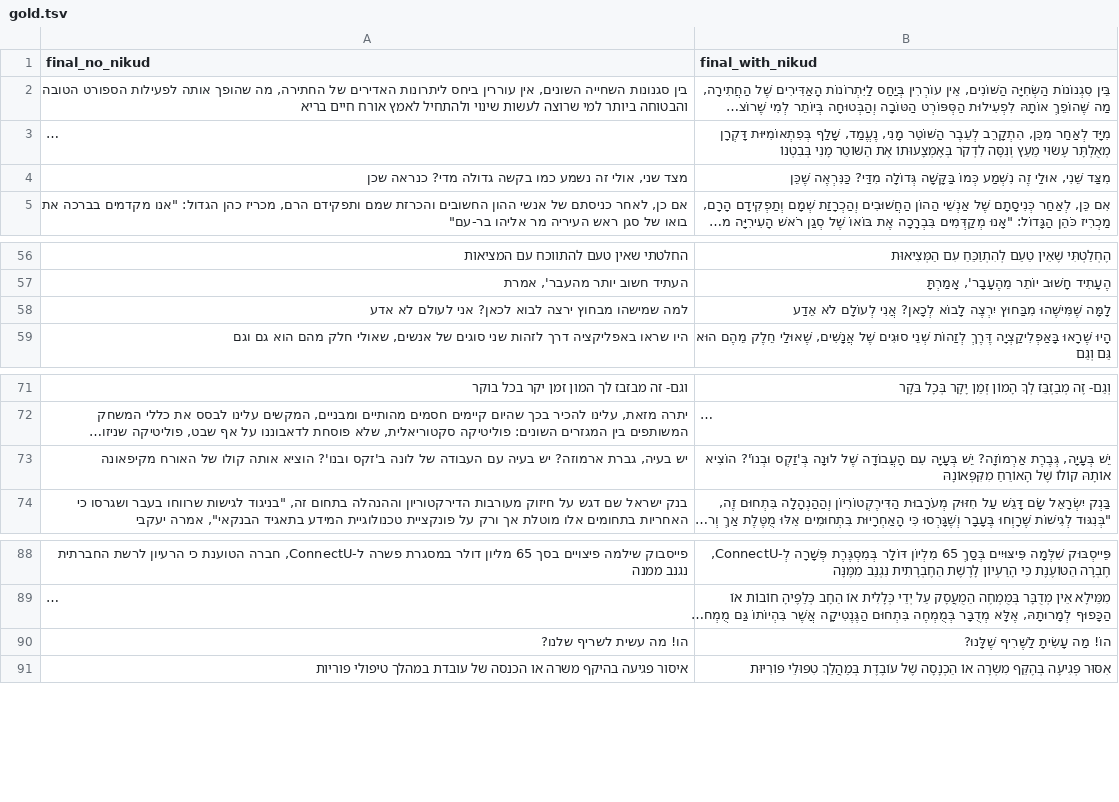
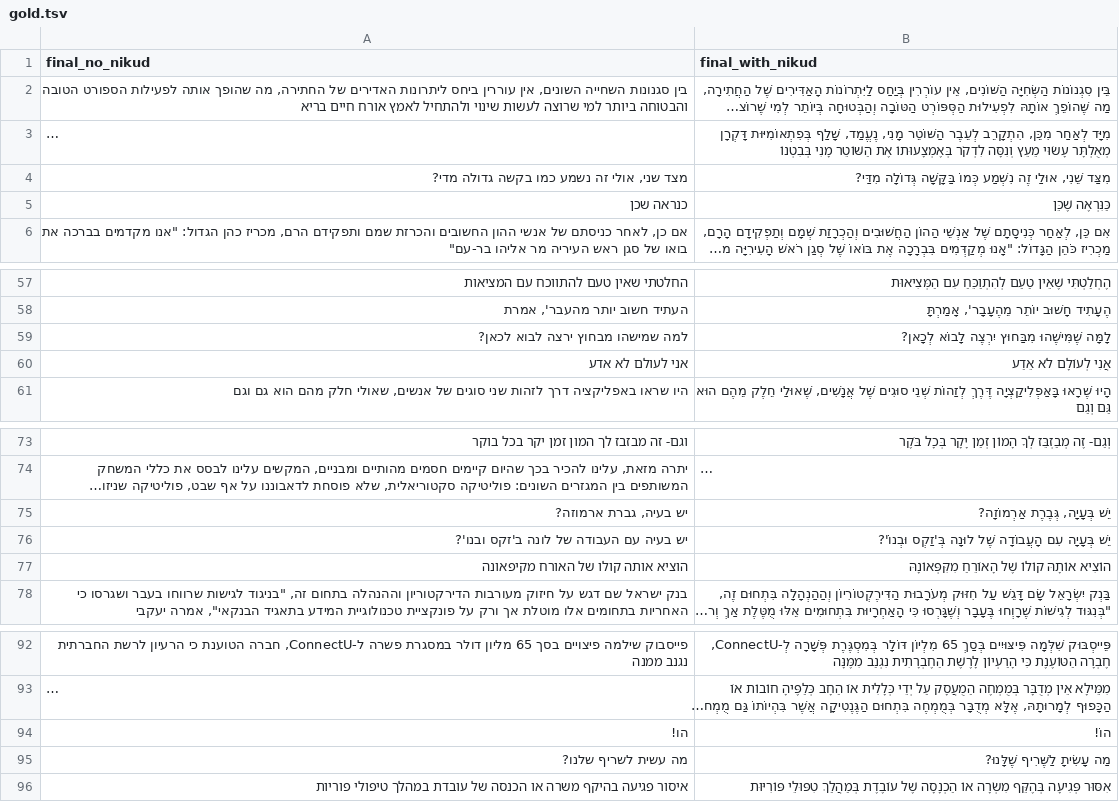
Before and after one commit to morrisalp/nikud-benchmark, a TSV file: data/gold.tsv, drawn as a sheet; only a part is shown, gaps mark what is left out; long unchanged cells end in …; removed rows and columns are numbered as before the commit, all else as after; the diff names each change by its address in the sheet, - before the commit and + after, or states it on an @@ line.

Commit message:
split sentences

```diff
--- a/data/gold.tsv
+++ b/data/gold.tsv
-A4 (final_no_nikud): …גדולה מדי? כנראה שכן
+A4 (final_no_nikud): …גדולה מדי?
-B4 (final_with_nikud): …גְּדוֹלָה מִדַּי? כַּנִּרְאֶה שֶׁכֵּן
+B4 (final_with_nikud): …גְּדוֹלָה מִדַּי?
+row 5: כנראה שכן | כַּנִּרְאֶה שֶׁכֵּן
-row 58: למה שמישהו מבחוץ ירצה לבוא לכאן? אני לעולם לא אדע | לָמָּה שֶׁמִּישֶׁהוּ מִבַּחוּץ יִרְצֶה לָבוֹא לְכָאן? אֲנִי לְעוֹלָם לֹא אֵדַע
+row 59: למה שמישהו מבחוץ ירצה לבוא לכאן? | לָמָּה שֶׁמִּישֶׁהוּ מִבַּחוּץ יִרְצֶה לָבוֹא לְכָאן?
+row 60: אני לעולם לא אדע | אֲנִי לְעוֹלָם לֹא אֵדַע
-row 73: יש בעיה, גברת ארמוזה? יש בעיה עם העבודה של לונה ב'זקס ובנו'? הוציא אותה קולו של האורח מקיפאונה | יֵשׁ בְּעָיָה, גְּבֶרֶת אַרְמוֹזָה? יֵשׁ בְּעָיָה עִם הָעֲבוֹדָה שֶׁל לוּנָה בְּ'זַקְס וּבְנוֹ'? הוֹצִיא אוֹתָהּ קוֹלוֹ שֶׁל הָאוֹרֵחַ מִקִּפְּאוֹנָהּ
+row 75: יש בעיה, גברת ארמוזה? | יֵשׁ בְּעָיָה, גְּבֶרֶת אַרְמוֹזָה?
+row 76: יש בעיה עם העבודה של לונה ב'זקס ובנו'? | יֵשׁ בְּעָיָה עִם הָעֲבוֹדָה שֶׁל לוּנָה בְּ'זַקְס וּבְנוֹ'?
+row 77: הוציא אותה קולו של האורח מקיפאונה | הוֹצִיא אוֹתָהּ קוֹלוֹ שֶׁל הָאוֹרֵחַ מִקִּפְּאוֹנָהּ
+row 94: הו! | הוֹ!
-A95 (final_no_nikud): הו! מה עשית לשריף שלנו?
+A95 (final_no_nikud): מה עשית לשריף שלנו?
-B95 (final_with_nikud): הוֹ! מַה עָשִׂיתָ לַשֶּׁרִיף שֶׁלָּנוּ?
+B95 (final_with_nikud): מַה עָשִׂיתָ לַשֶּׁרִיף שֶׁלָּנוּ?
```
